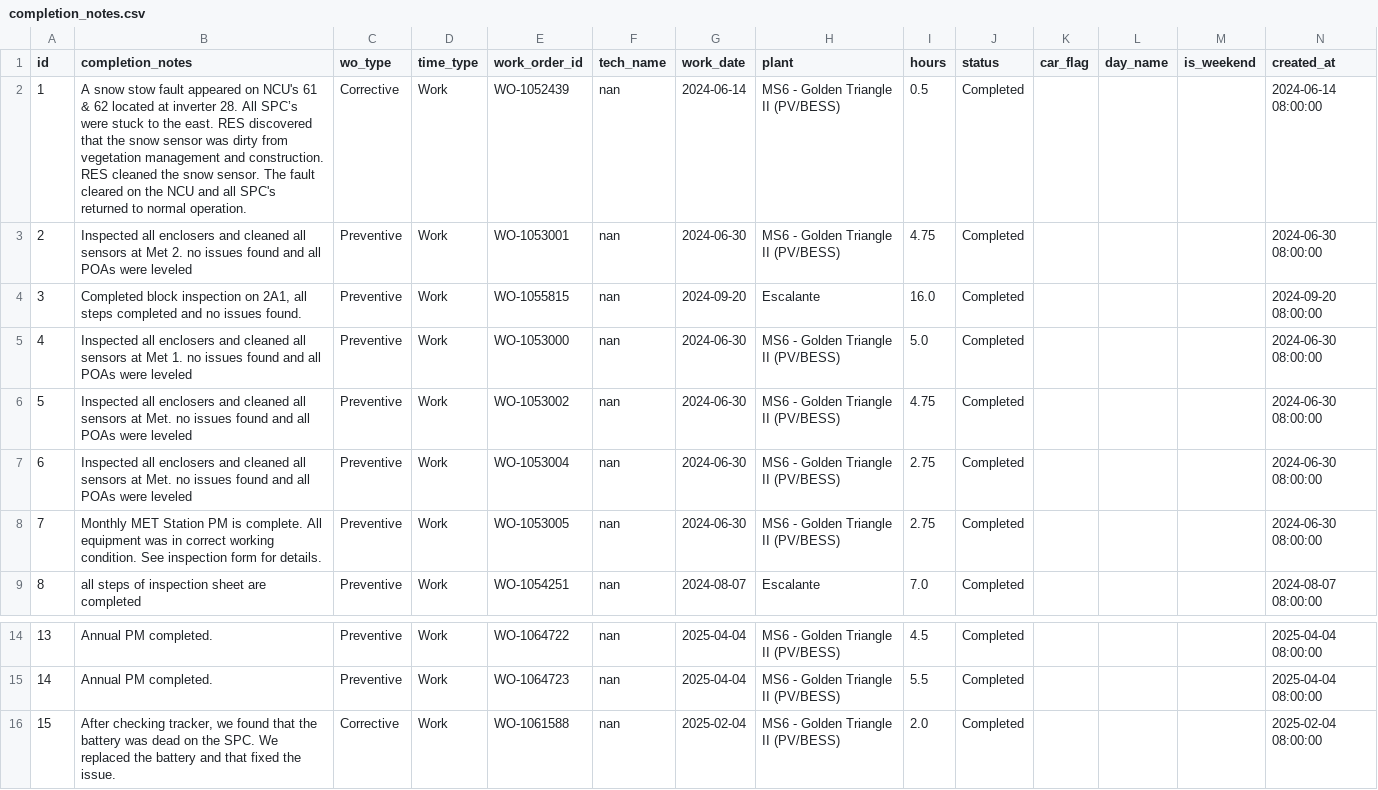
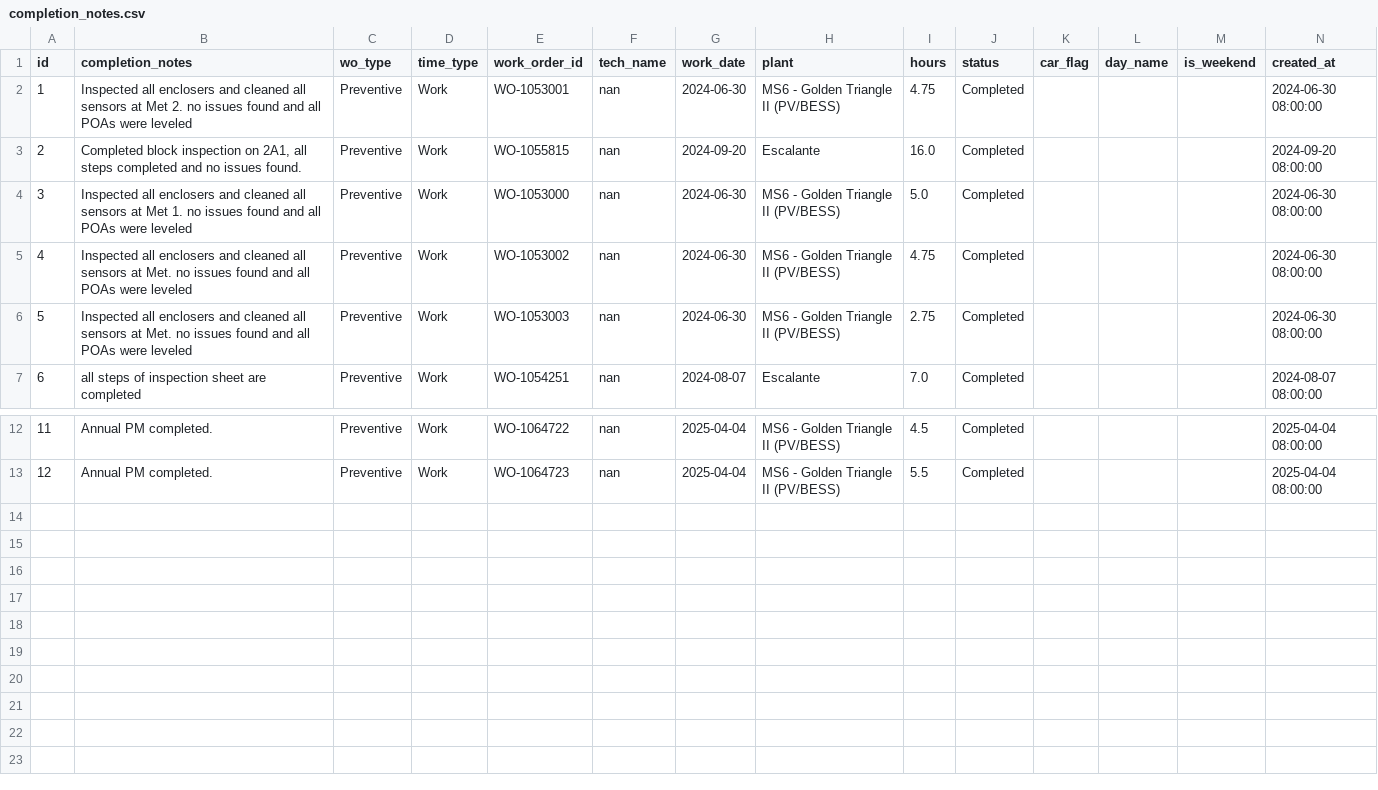
Before and after one commit to MazarSayed/field_services_agent, a CSV file: Database/completion_notes.csv, drawn as a sheet; only a part is shown, gaps mark what is left out; removed rows and columns are numbered as before the commit, all else as after; the diff names each change by its address in the sheet, - before the commit and + after, or states it on an @@ line.

```diff
--- a/Database/completion_notes.csv
+++ b/Database/completion_notes.csv
-row 2: 1 | A snow stow fault appeared on NCU's 61 & 62 located at inverter 28. All SPC’s were stuck to the east. RES discovered that the snow sensor was dirty from vegetation management and construction. RES cleaned the snow sensor. The fault cleared on the NCU and all SPC's returned to normal operation. | Corrective | Work | WO-1052439 | nan | 2024-06-14 | MS6 - Golden Triangle II (PV/BESS) | 0.5 | Completed |  |  |  | 2024-06-14 08:00:00
@@ column A (id) renumbered between rows 2 and 13 @@
-E6 (work_order_id): WO-1053004
+E6 (work_order_id): WO-1053003
-row 8: 7 | Monthly MET Station PM is complete. All equipment was in correct working condition. See inspection form for details. | Preventive | Work | WO-1053005 | nan | 2024-06-30 | MS6 - Golden Triangle II (PV/BESS) | 2.75 | Completed |  |  |  | 2024-06-30 08:00:00
-row 16: 15 | After checking tracker, we found that the battery was dead on the SPC. We replaced the battery and that fixed the issue. | Corrective | Work | WO-1061588 | nan | 2025-02-04 | MS6 - Golden Triangle II (PV/BESS) | 2.0 | Completed |  |  |  | 2025-02-04 08:00:00
```
Also changed, not shown: Database/work_orders.csv, 8 other files.
